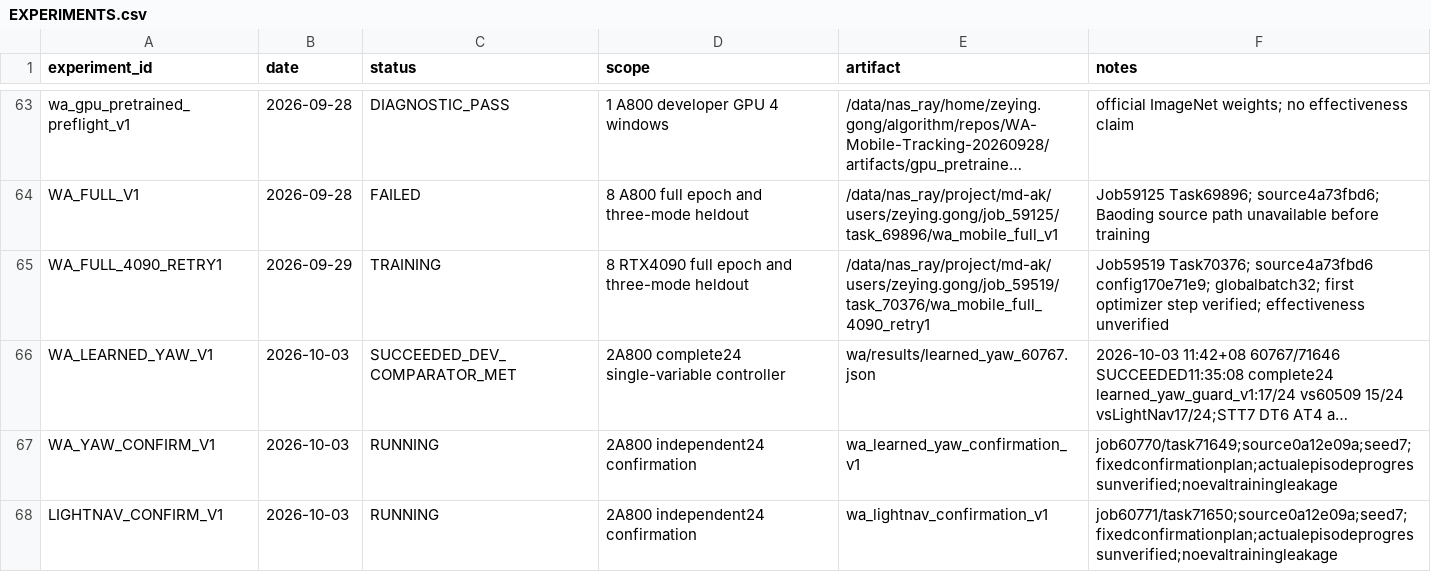
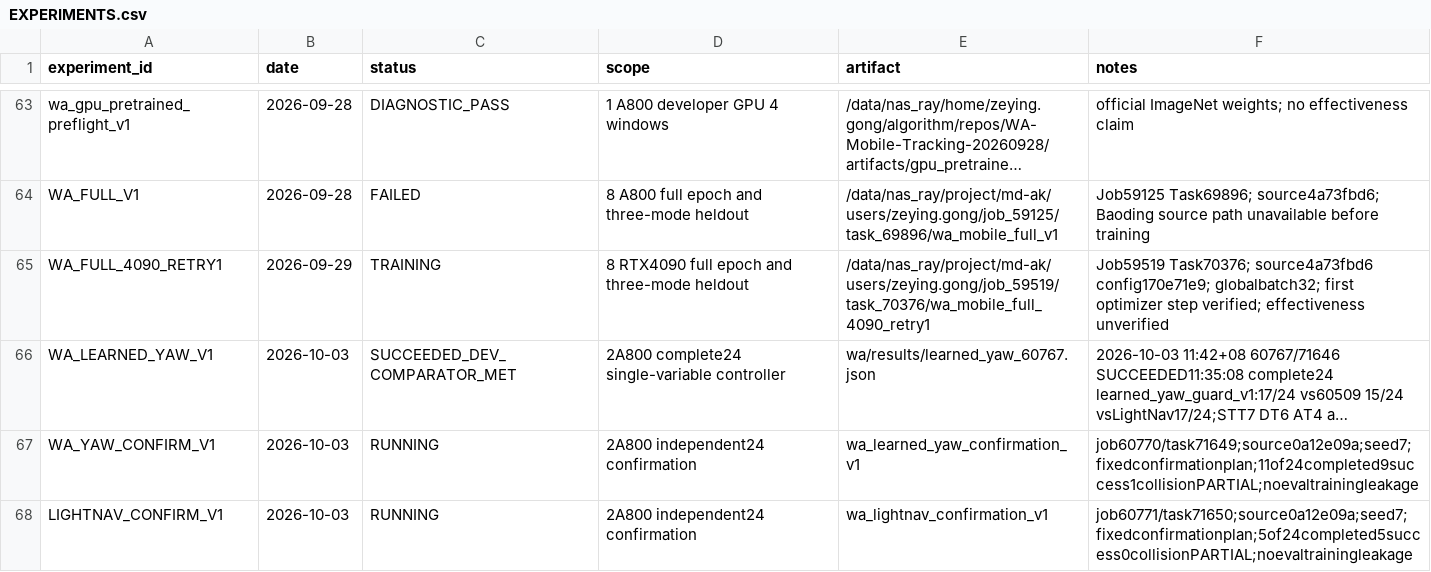
Before and after one commit to Zeying-Gong/OmTrackVLA, a CSV file: EXPERIMENTS.csv, drawn as a sheet; only a part is shown, gaps mark what is left out; long unchanged cells end in …; the diff names each change by its address in the sheet, - before the commit and + after, or states it on an @@ line.

```diff
--- a/EXPERIMENTS.csv
+++ b/EXPERIMENTS.csv
-F67 (notes): job60770/task71649;source0a12e09a;seed7;fixedconfirmationplan;actualepisodeprogressunverified;noevaltrainingleakage
+F67 (notes): job60770/task71649;source0a12e09a;seed7;fixedconfirmationplan;11of24completed9success1collisionPARTIAL;noevaltrainingleakage
-F68 (notes): job60771/task71650;source0a12e09a;seed7;fixedconfirmationplan;actualepisodeprogressunverified;noevaltrainingleakage
+F68 (notes): job60771/task71650;source0a12e09a;seed7;fixedconfirmationplan;5of24completed5success0collisionPARTIAL;noevaltrainingleakage
```
Also changed, not shown: 2 other files.
